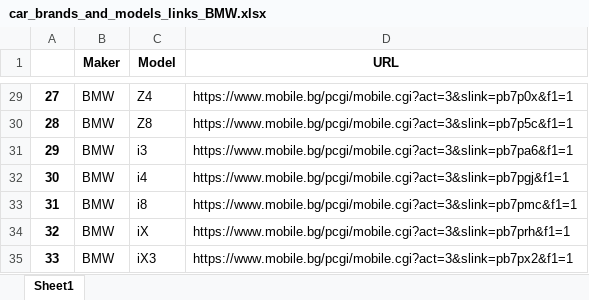
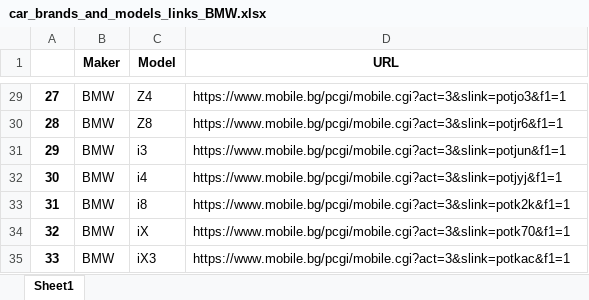
Before and after one commit to tsetsko/car-comparison-website-and-extreaction, an Excel workbook: data_mining/car_brands_and_models_links_BMW.xlsx, sheet Sheet1, drawn as a sheet; only a part is shown, gaps mark what is left out; values as stored, in another font and other column widths than the file's, no borders; the diff covers the shown part only; the diff names each change by its address in the sheet, - before the commit and + after, or states it on an @@ line.

```diff
--- a/data_mining/car_brands_and_models_links_BMW.xlsx (sheet Sheet1)
+++ b/data_mining/car_brands_and_models_links_BMW.xlsx (sheet Sheet1)
-D29 (URL): https://www.mobile.bg/pcgi/mobile.cgi?act=3&slink=pb7p0x&f1=1
+D29 (URL): https://www.mobile.bg/pcgi/mobile.cgi?act=3&slink=potjo3&f1=1
-D30 (URL): https://www.mobile.bg/pcgi/mobile.cgi?act=3&slink=pb7p5c&f1=1
+D30 (URL): https://www.mobile.bg/pcgi/mobile.cgi?act=3&slink=potjr6&f1=1
-D31 (URL): https://www.mobile.bg/pcgi/mobile.cgi?act=3&slink=pb7pa6&f1=1
+D31 (URL): https://www.mobile.bg/pcgi/mobile.cgi?act=3&slink=potjun&f1=1
-D32 (URL): https://www.mobile.bg/pcgi/mobile.cgi?act=3&slink=pb7pgj&f1=1
+D32 (URL): https://www.mobile.bg/pcgi/mobile.cgi?act=3&slink=potjyj&f1=1
-D33 (URL): https://www.mobile.bg/pcgi/mobile.cgi?act=3&slink=pb7pmc&f1=1
+D33 (URL): https://www.mobile.bg/pcgi/mobile.cgi?act=3&slink=potk2k&f1=1
-D34 (URL): https://www.mobile.bg/pcgi/mobile.cgi?act=3&slink=pb7prh&f1=1
+D34 (URL): https://www.mobile.bg/pcgi/mobile.cgi?act=3&slink=potk70&f1=1
-D35 (URL): https://www.mobile.bg/pcgi/mobile.cgi?act=3&slink=pb7px2&f1=1
+D35 (URL): https://www.mobile.bg/pcgi/mobile.cgi?act=3&slink=potkac&f1=1
```
Also changed, not shown: 27 edited cells elsewhere in this sheet, data_mining/car_brands_and_models_links_Audi.xlsx, data_mining/car_brands_and_models_links_Skoda.xlsx, 14 other files.
